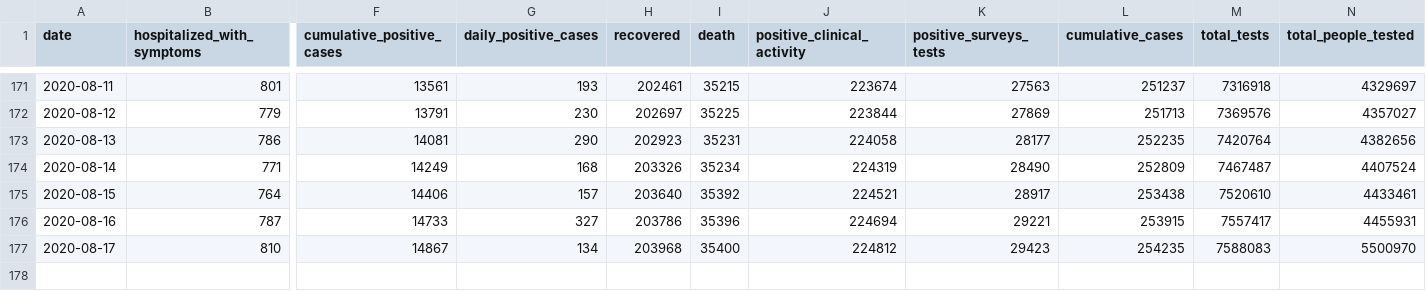
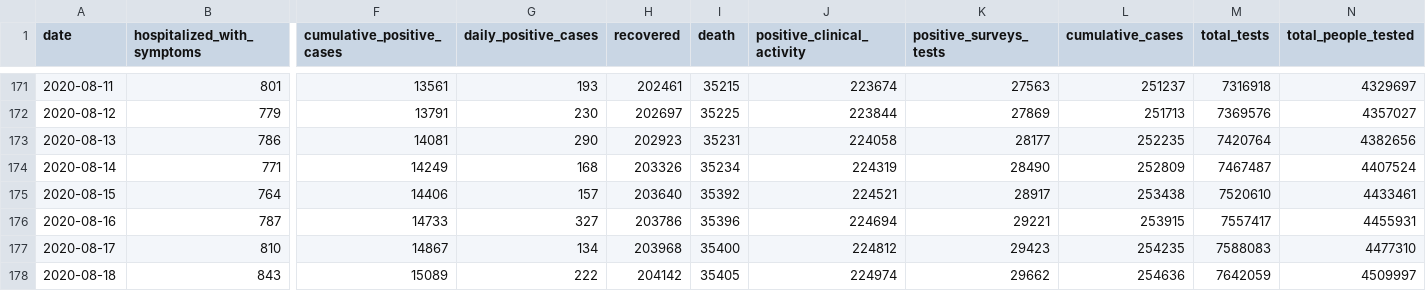
Before and after one commit to RamiKrispin/covid19Italy, a CSV file: csv/italy_total.csv, drawn as a sheet; only a part is shown, gaps mark what is left out; rows hold the shown columns only; the diff names each change by its address in the sheet, - before the commit and + after, or states it on an @@ line.

Commit message:
Update italy total data

```diff
--- a/csv/italy_total.csv
+++ b/csv/italy_total.csv
-N177 (total_people_tested): 5500970
+N177 (total_people_tested): 4477310
+row 178: 2020-08-18 | 843 | 15089 | 222 | 204142 | 35405 | 224974 | 29662 | 254636 | 7642059 | 4509997
```
Also changed, not shown: 1 other file.
